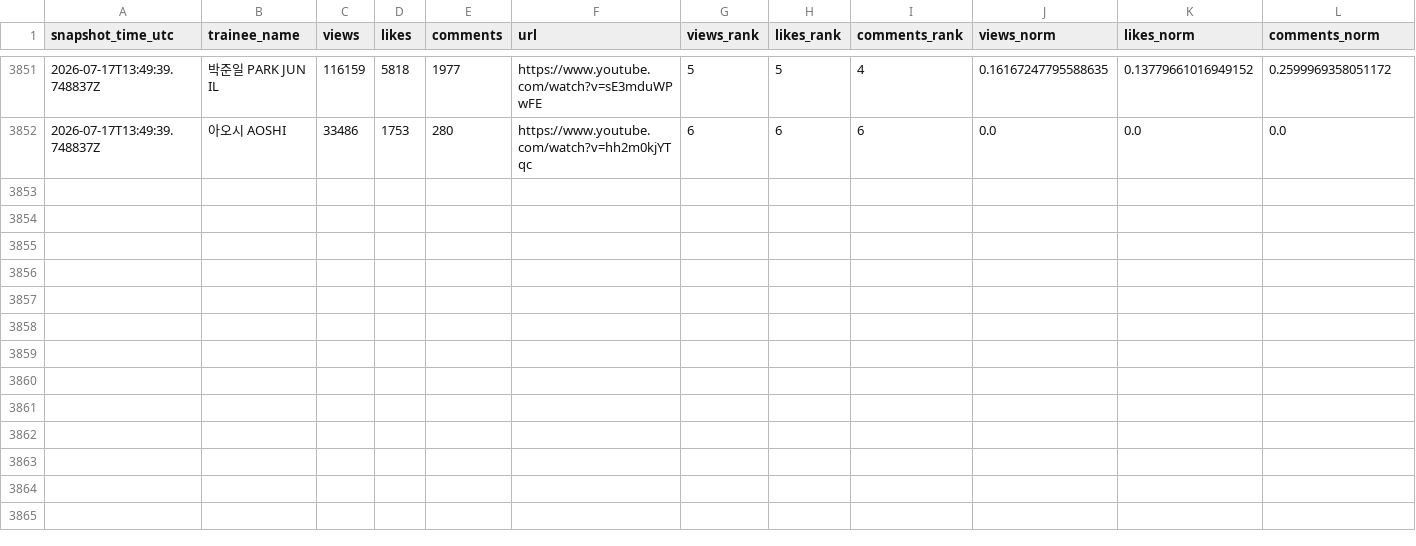
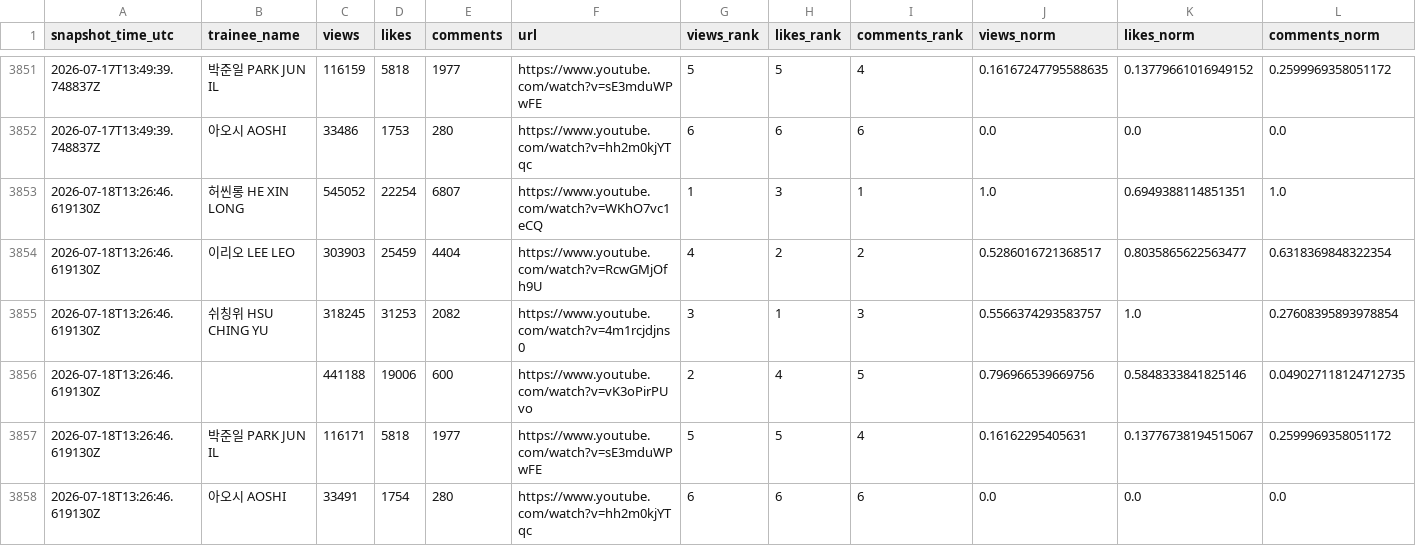
Before and after one commit to b2p-analysis/fancams, a CSV file: data/history.csv, drawn as a sheet; only a part is shown, gaps mark what is left out; rows hold the shown columns only; the diff names each change by its address in the sheet, - before the commit and + after, or states it on an @@ line.

```diff
--- a/data/history.csv
+++ b/data/history.csv
+row 3853: 2026-07-18T13:26:46.619130Z | 허씬롱 HE XIN LONG | 545052 | 22254 | 6807 | https://www.youtube.com/watch?v=WKhO7vc1eCQ | 1 | 3 | 1 | 1.0 | 0.6949388114851351 | 1.0
+row 3854: 2026-07-18T13:26:46.619130Z | 이리오 LEE LEO | 303903 | 25459 | 4404 | https://www.youtube.com/watch?v=RcwGMjOfh9U | 4 | 2 | 2 | 0.5286016721368517 | 0.8035865622563477 | 0.6318369848322354
+row 3855: 2026-07-18T13:26:46.619130Z | 쉬칭위 HSU CHING YU | 318245 | 31253 | 2082 | https://www.youtube.com/watch?v=4m1rcjdjns0 | 3 | 1 | 3 | 0.5566374293583757 | 1.0 | 0.27608395893978854
+row 3856: 2026-07-18T13:26:46.619130Z |  | 441188 | 19006 | 600 | https://www.youtube.com/watch?v=vK3oPirPUvo | 2 | 4 | 5 | 0.796966539669756 | 0.5848333841825146 | 0.049027118124712735
+row 3857: 2026-07-18T13:26:46.619130Z | 박준일 PARK JUN IL | 116171 | 5818 | 1977 | https://www.youtube.com/watch?v=sE3mduWPwFE | 5 | 5 | 4 | 0.16162295405631 | 0.13776738194515067 | 0.2599969358051172
+row 3858: 2026-07-18T13:26:46.619130Z | 아오시 AOSHI | 33491 | 1754 | 280 | https://www.youtube.com/watch?v=hh2m0kjYTqc | 6 | 6 | 6 | 0.0 | 0.0 | 0.0
```
Also changed, not shown: data/top8_comments.csv, data/top8_likes.csv, 3 other files.
